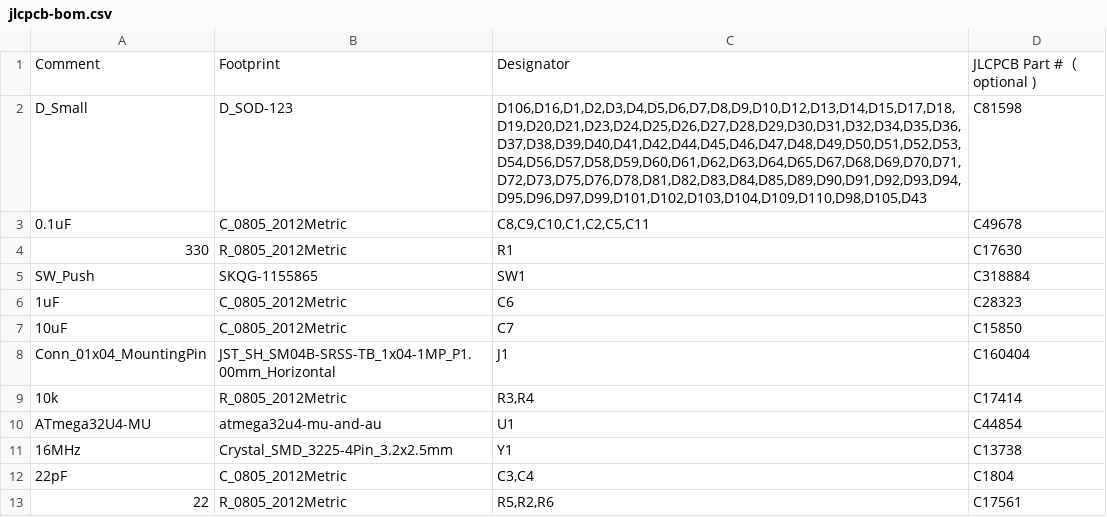
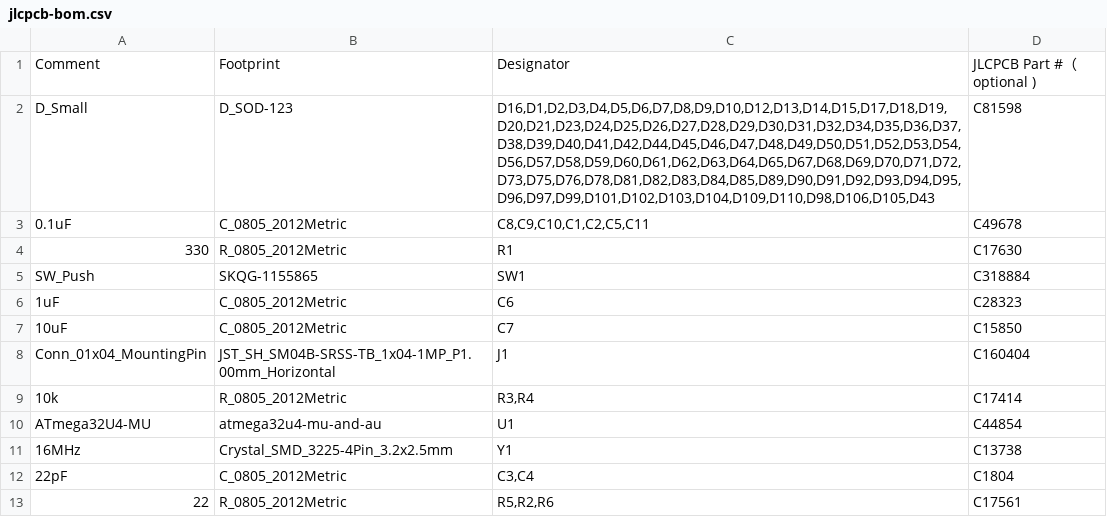
Before and after one commit to djvs/nec-pc-8801-linear, a CSV file: outputs/gerber/jlcpcb-bom.csv, drawn as a sheet.

```diff
--- a/outputs/gerber/jlcpcb-bom.csv
+++ b/outputs/gerber/jlcpcb-bom.csv
@@ -1,3 +1,3 @@
 Comment,Footprint,Designator,JLCPCB Part #（optional )
-"D_Small","D_SOD-123","D106,D16,D1,D2,D3,D4,D5,D6,D7,D8,D9,D10,D12,D13,D14,D15,D17,D18,D19,D20,D21,D23,D24,D25,D26,D27,D28,D29,D30,D31,D32,D34,D35,D36,D37,D38,D39,D40,D41,D42,D44,D45,D46,D47,D48,D49,D50,D51,D52,D53,D54,D56,D57,D58,D59,D60,D61,D62,D63,D64,D65,D67,D68,D69,D70,D71,D72,D73,D75,D76,D78,D81,D82,D83,D84,D85,D89,D90,D91,D92,D93,D94,D95,D96,D97,D99,D101,D102,D103,D104,D109,D110,D98,D105,D43","C81598"
+"D_Small","D_SOD-123","D16,D1,D2,D3,D4,D5,D6,D7,D8,D9,D10,D12,D13,D14,D15,D17,D18,D19,D20,D21,D23,D24,D25,D26,D27,D28,D29,D30,D31,D32,D34,D35,D36,D37,D38,D39,D40,D41,D42,D44,D45,D46,D47,D48,D49,D50,D51,D52,D53,D54,D56,D57,D58,D59,D60,D61,D62,D63,D64,D65,D67,D68,D69,D70,D71,D72,D73,D75,D76,D78,D81,D82,D83,D84,D85,D89,D90,D91,D92,D93,D94,D95,D96,D97,D99,D101,D102,D103,D104,D109,D110,D98,D106,D105,D43","C81598"
 "0.1uF","C_0805_2012Metric","C8,C9,C10,C1,C2,C5,C11","C49678"
```
Also changed, not shown: outputs/gerber/jlcpcb-cpl-bottom.csv, outputs/gerber/necpc8801l-bottom-pos.csv, 25 other files.
